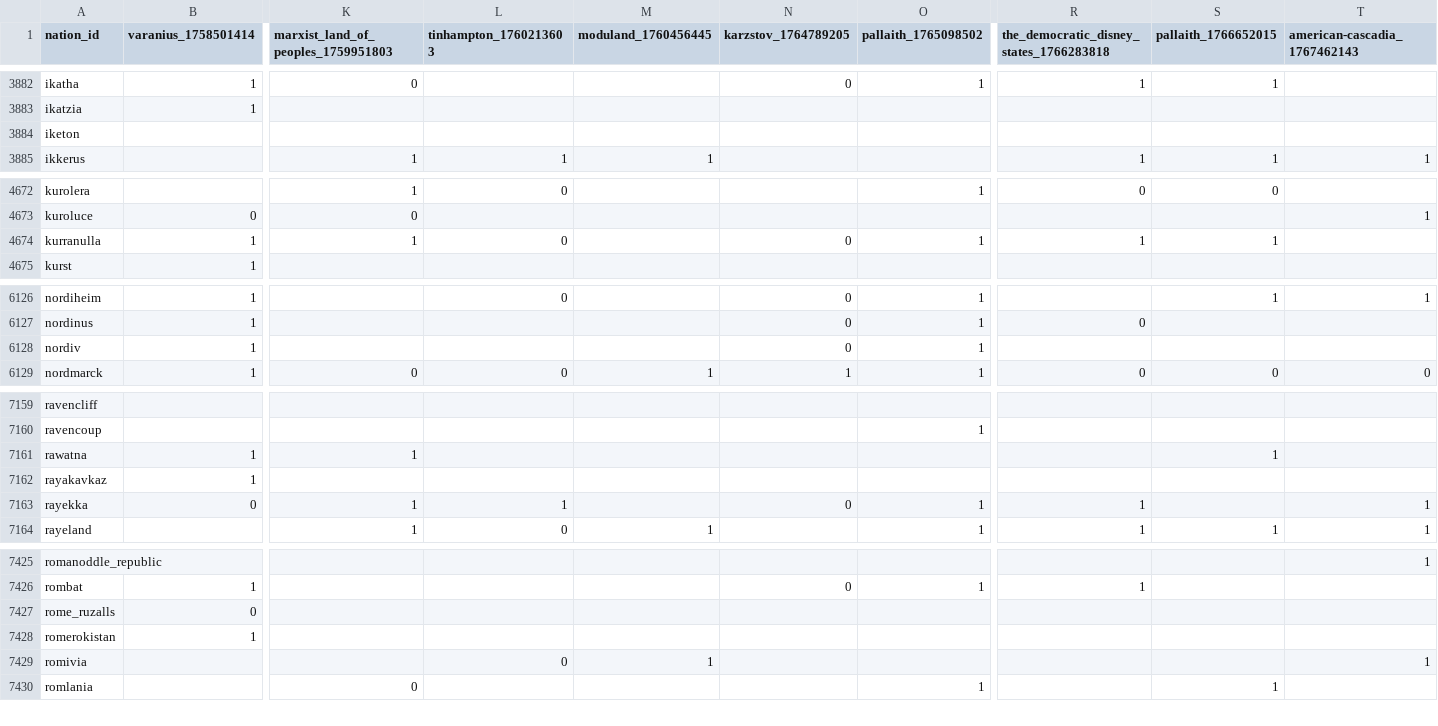
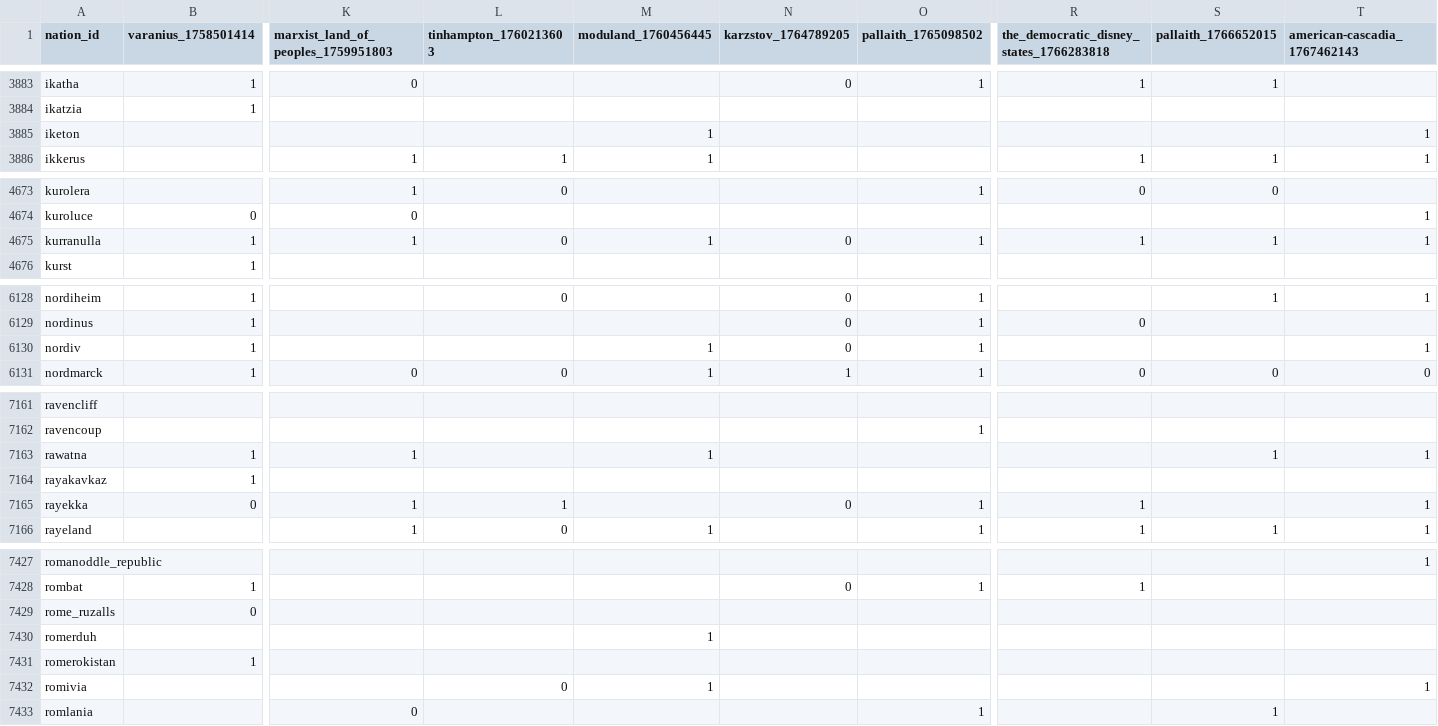
Before and after one commit to Bohaska/wa-voting-records, a CSV file: votes.csv, drawn as a sheet; only a part is shown, gaps mark what is left out; addresses are those after the commit; rows hold the shown columns only; the diff covers the shown part only; the diff names each change by its address in the sheet, - before the commit and + after, or states it on an @@ line.

```diff
--- a/votes.csv
+++ b/votes.csv
-M3885 (moduland_1760456445): (empty)
+M3885 (moduland_1760456445): 1
-T3885 (american-cascadia_1767462143): (empty)
+T3885 (american-cascadia_1767462143): 1
-M4675 (moduland_1760456445): (empty)
+M4675 (moduland_1760456445): 1
-T4675 (american-cascadia_1767462143): (empty)
+T4675 (american-cascadia_1767462143): 1
-M6130 (moduland_1760456445): (empty)
+M6130 (moduland_1760456445): 1
-T6130 (american-cascadia_1767462143): (empty)
+T6130 (american-cascadia_1767462143): 1
-M7163 (moduland_1760456445): (empty)
+M7163 (moduland_1760456445): 1
-T7163 (american-cascadia_1767462143): (empty)
+T7163 (american-cascadia_1767462143): 1
+row 7430: romerduh |  |  |  | 1
```
Also changed, not shown: 3 added rows and 72 edited cells elsewhere in this file, 1 other file.
